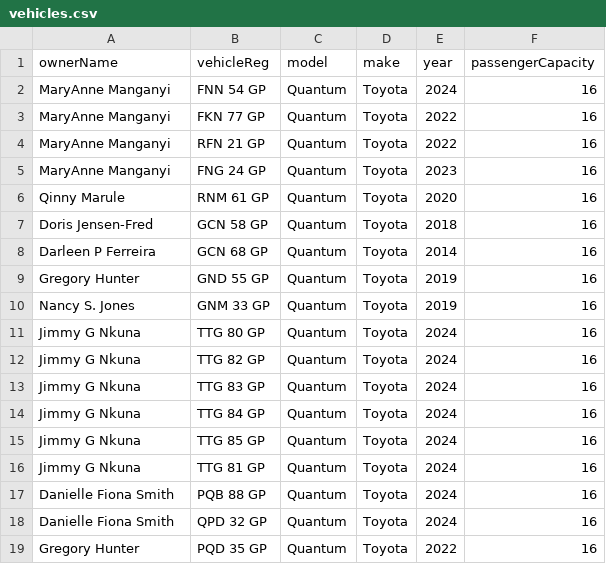
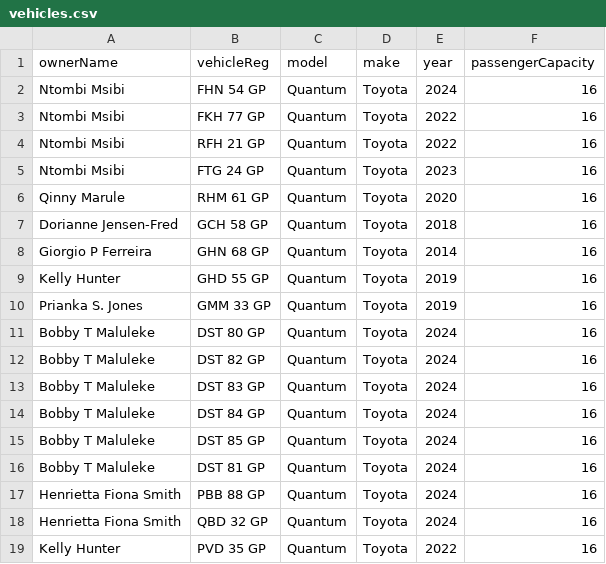
Before and after one commit to malengatiger/routes-2024, a CSV file: vehicles.csv, drawn as a sheet.

```diff
--- a/vehicles.csv
+++ b/vehicles.csv
@@ -1,19 +1,19 @@
 ownerName,vehicleReg,model,make,year,passengerCapacity
-MaryAnne Manganyi,FNN 54 GP,Quantum,Toyota,2024,16
-MaryAnne Manganyi,FKN 77 GP,Quantum,Toyota,2022,16
-MaryAnne Manganyi,RFN 21 GP,Quantum,Toyota,2022,16
-MaryAnne Manganyi,FNG 24 GP,Quantum,Toyota,2023,16
-Qinny Marule,RNM 61 GP,Quantum,Toyota,2020,16
-Doris Jensen-Fred,GCN 58 GP,Quantum,Toyota,2018,16
-Darleen P Ferreira,GCN 68 GP,Quantum,Toyota,2014,16
-Gregory Hunter,GND 55 GP,Quantum,Toyota,2019,16
-Nancy S. Jones,GNM 33 GP,Quantum,Toyota,2019,16
-Jimmy G  Nkuna,TTG 80 GP,Quantum,Toyota,2024,16
-Jimmy G  Nkuna,TTG 82 GP,Quantum,Toyota,2024,16
-Jimmy G  Nkuna,TTG 83 GP,Quantum,Toyota,2024,16
-Jimmy G  Nkuna,TTG 84 GP,Quantum,Toyota,2024,16
-Jimmy G  Nkuna,TTG 85 GP,Quantum,Toyota,2024,16
-Jimmy G  Nkuna,TTG 81 GP,Quantum,Toyota,2024,16
-Danielle Fiona Smith,PQB 88 GP,Quantum,Toyota,2024,16
-Danielle Fiona Smith,QPD 32 GP,Quantum,Toyota,2024,16
-Gregory Hunter,PQD 35 GP,Quantum,Toyota,2022,16
+Ntombi  Msibi,FHN 54 GP,Quantum,Toyota,2024,16
+Ntombi  Msibi,FKH 77 GP,Quantum,Toyota,2022,16
+Ntombi  Msibi,RFH 21 GP,Quantum,Toyota,2022,16
+Ntombi  Msibi,FTG 24 GP,Quantum,Toyota,2023,16
+Qinny Marule,RHM 61 GP,Quantum,Toyota,2020,16
+Dorianne Jensen-Fred,GCH 58 GP,Quantum,Toyota,2018,16
+Giorgio P Ferreira,GHN 68 GP,Quantum,Toyota,2014,16
+Kelly Hunter,GHD 55 GP,Quantum,Toyota,2019,16
+Prianka S. Jones,GMM 33 GP,Quantum,Toyota,2019,16
+Bobby T Maluleke,DST 80 GP,Quantum,Toyota,2024,16
+Bobby T Maluleke,DST 82 GP,Quantum,Toyota,2024,16
+Bobby T Maluleke,DST 83 GP,Quantum,Toyota,2024,16
+Bobby T Maluleke,DST 84 GP,Quantum,Toyota,2024,16
+Bobby T Maluleke,DST 85 GP,Quantum,Toyota,2024,16
+Bobby T Maluleke,DST 81 GP,Quantum,Toyota,2024,16
+Henrietta Fiona Smith,PBB 88 GP,Quantum,Toyota,2024,16
+Henrietta Fiona Smith,QBD 32 GP,Quantum,Toyota,2024,16
+Kelly Hunter,PVD 35 GP,Quantum,Toyota,2022,16
```
Also changed, not shown: 7 other files.
